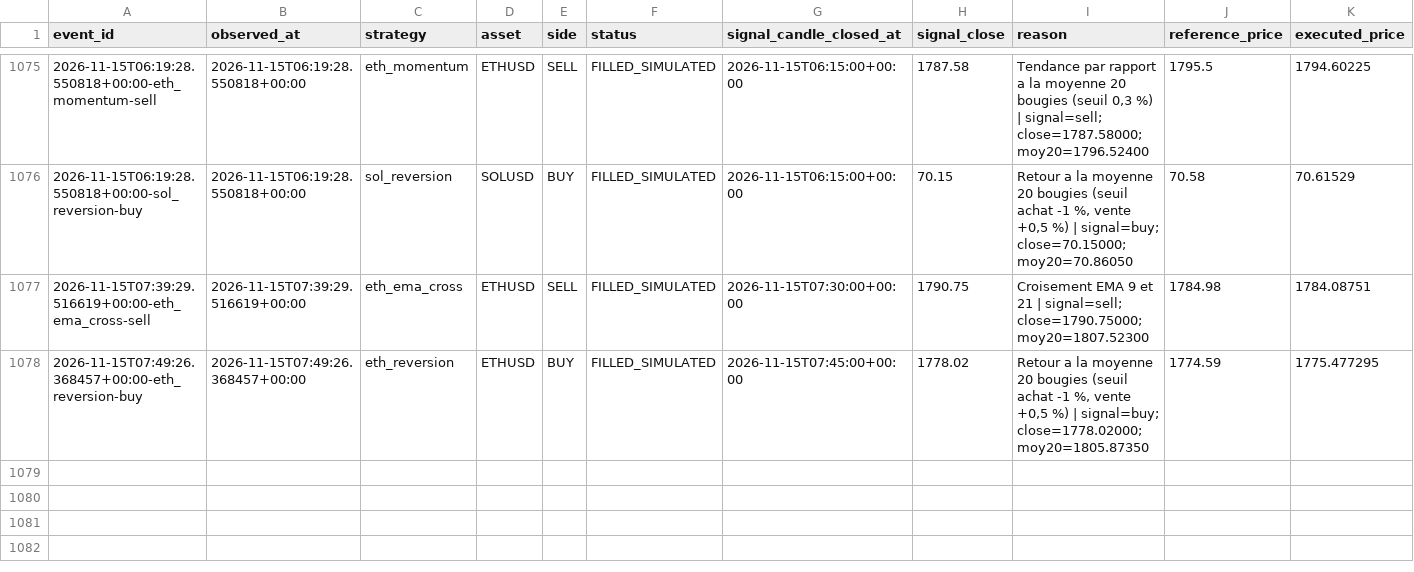
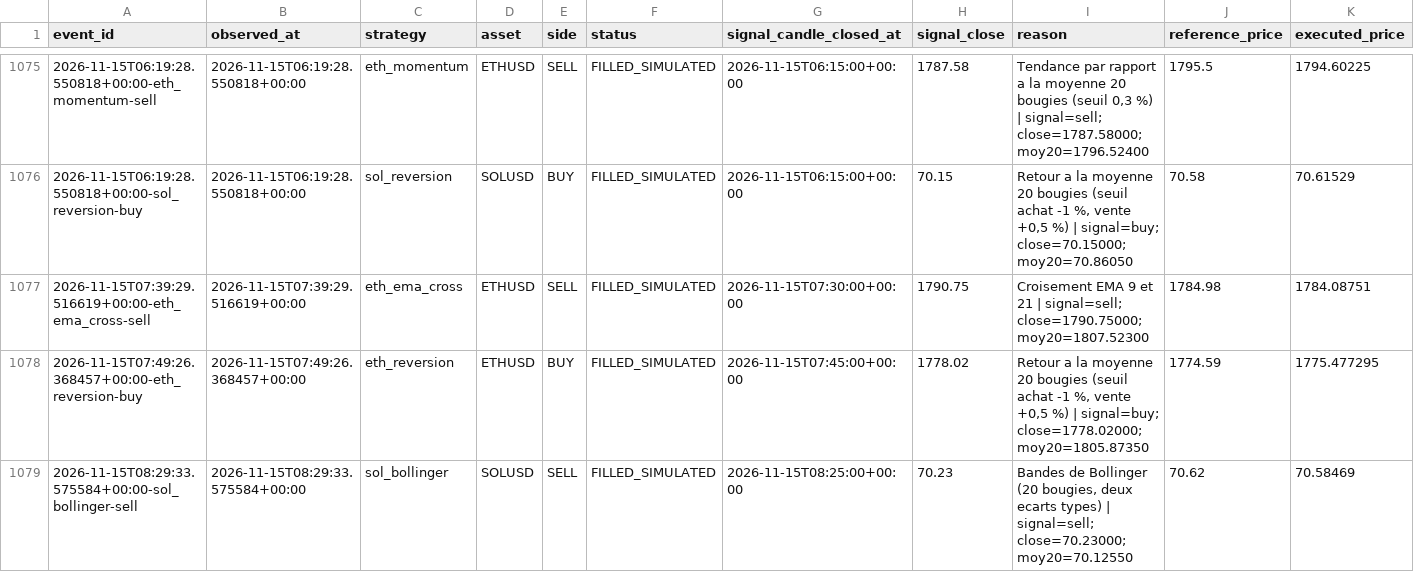
Before and after one commit to SeikoChillBot/AI-Trading, a CSV file: reports/realistic_orders.csv, drawn as a sheet; only a part is shown, gaps mark what is left out; rows hold the shown columns only; the diff names each change by its address in the sheet, - before the commit and + after, or states it on an @@ line.

```diff
--- a/reports/realistic_orders.csv
+++ b/reports/realistic_orders.csv
+row 1079: 2026-11-15T08:29:33.575584+00:00-sol_bollinger-sell | 2026-11-15T08:29:33.575584+00:00 | sol_bollinger | SOLUSD | SELL | FILLED_SIMULATED | 2026-11-15T08:25:00+00:00 | 70.23 | Bandes de Bollinger (20 bougies, deux ecarts types) | signal=sell; close=70.23000; moy20=70.12550 | 70.62 | 70.58469
```
Also changed, not shown: reports/latest.csv, reports/realistic_latest.csv, 16 other files.
